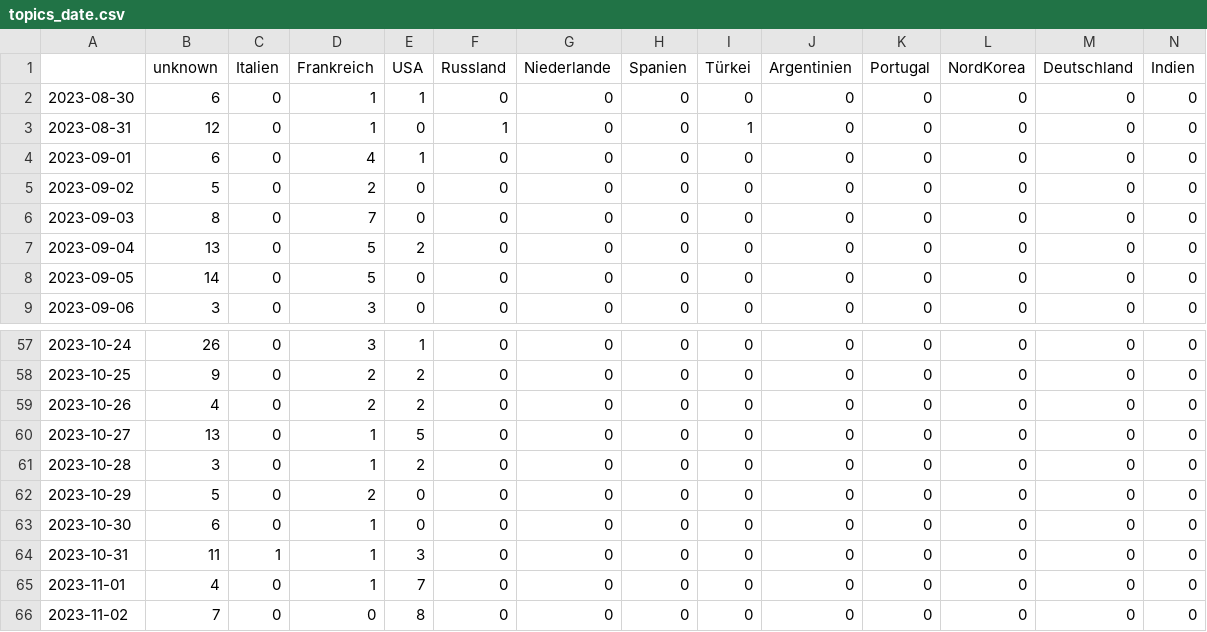
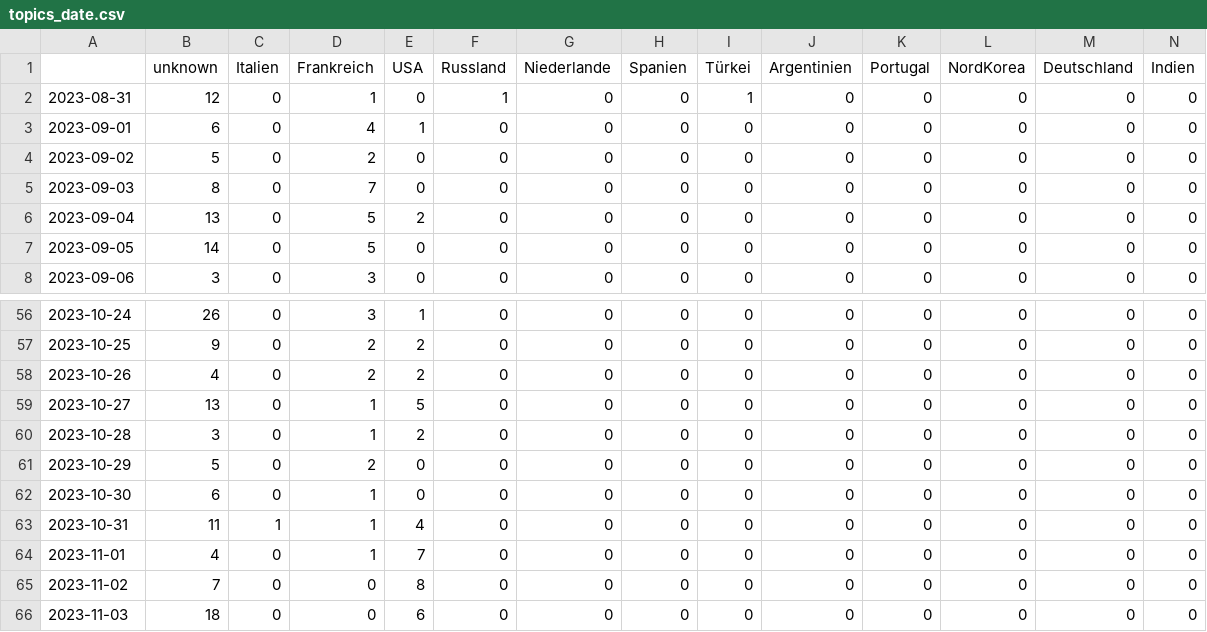
Before and after one commit to pg-ufr-news/gensChuchoter, a CSV file: csv/topics_date.csv, drawn as a sheet; only a part is shown, gaps mark what is left out; the shorter side is filled out with more unchanged rows; removed rows and columns are numbered as before the commit, all else as after; rows hold the shown columns only; the diff names each change by its address in the sheet, - before the commit and + after, or states it on an @@ line.

```diff
--- a/csv/topics_date.csv
+++ b/csv/topics_date.csv
-row 2: 2023-08-30 | 6 | 0 | 1 | 1 | 0 | 0 | 0 | 0 | 0 | 0 | 0 | 0 | 0
-E63 (USA): 3
+E63 (USA): 4
```
Also changed, not shown: 4 other files.
